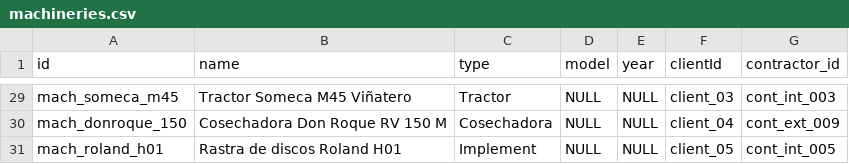
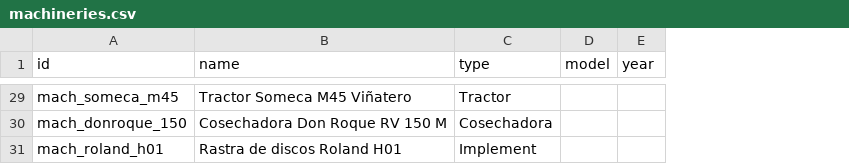
Before and after one commit to lawlete/farmerchat-modular-local, a CSV file: Import/machineries.csv, drawn as a sheet; only a part is shown, gaps mark what is left out; the diff covers the shown part only; the diff names each change by its address in the sheet, - before the commit and + after, or states it on an @@ line.

```diff
--- a/Import/machineries.csv
+++ b/Import/machineries.csv
-column F (clientId), rows 29-31: client_03 | client_04 | client_05
-column G (contractor_id), rows 29-31: cont_int_003 | cont_ext_009 | cont_int_005
-D29:D31 (model): NULL
+D29:D31 (model): (empty)
-E29:E31 (year): NULL
+E29:E31 (year): (empty)
```
Also changed, not shown: 54 edited cells elsewhere in this file, Import/personnel.csv, Import/productsInsumes.csv, 17 other files.
